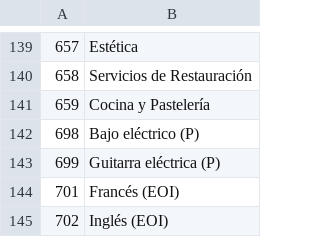
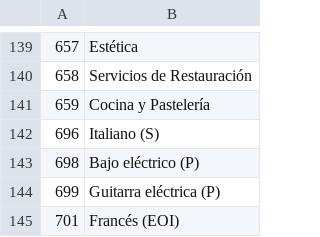
Before and after one commit to sdelquin/educanoferta, a CSV file: data/specialities.csv, drawn as a sheet; only a part is shown, gaps mark what is left out; the shorter side is filled out with more unchanged rows; the diff names each change by its address in the sheet, - before the commit and + after, or states it on an @@ line.

Commit message:
Add new specialities

```diff
--- a/data/specialities.csv
+++ b/data/specialities.csv
+row 142: 696 | Italiano (S)
```
